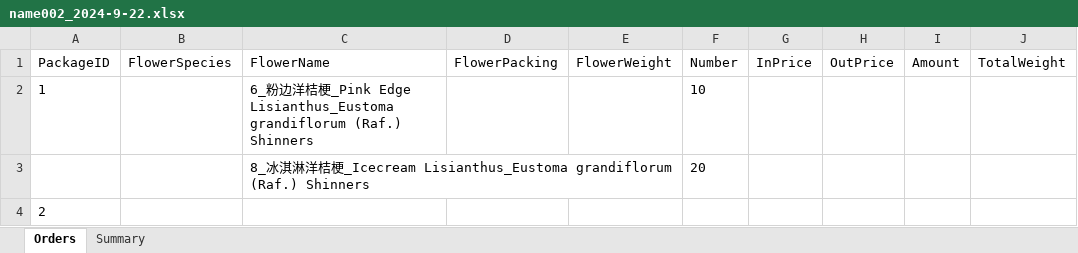
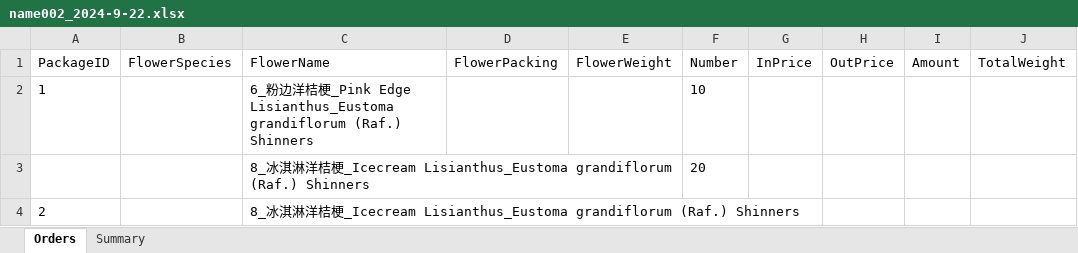
Before and after one commit to Y-small-space/FlowerShopWeb, an Excel workbook: DateBase/orders/name002_2024-9-22.xlsx, sheet Orders, drawn as a sheet; only a part is shown; values as stored, in another font and other column widths than the file's, no borders; the diff names each change by its address in the sheet, - before the commit and + after, or states it on an @@ line.

Commit message:
Update DateBase/orders/name002_2024-9-22.xlsx

```diff
--- a/DateBase/orders/name002_2024-9-22.xlsx (sheet Orders)
+++ b/DateBase/orders/name002_2024-9-22.xlsx (sheet Orders)
-C4 (FlowerName): (empty)
+C4 (FlowerName): 8_冰淇淋洋桔梗_Icecream Lisianthus_Eustoma grandiflorum (Raf.) Shinners
```
